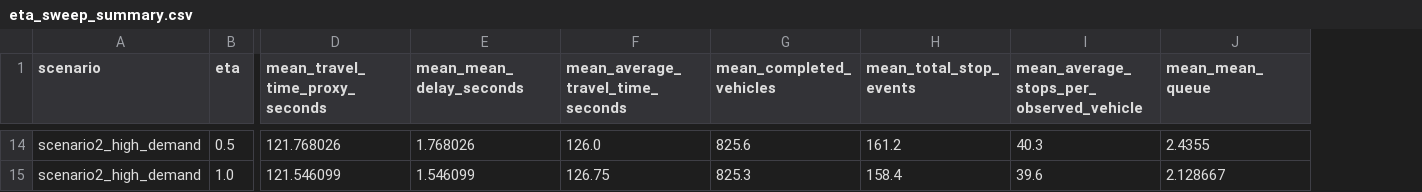
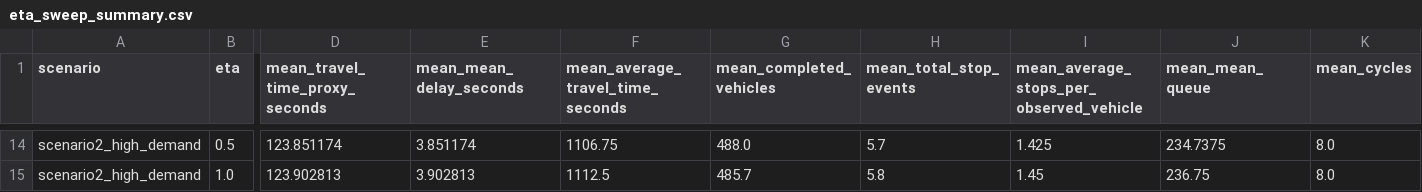
Before and after one commit to koshlender/BP_vs_RL, a CSV file: results/raw/eta_sweep_summary.csv, drawn as a sheet; only a part is shown, gaps mark what is left out; the diff covers the shown part only; the diff names each change by its address in the sheet, - before the commit and + after, or states it on an @@ line.

```diff
--- a/results/raw/eta_sweep_summary.csv
+++ b/results/raw/eta_sweep_summary.csv
+column K (mean_cycles), rows 14-15: 8.0 | 8.0
-D14 (mean_travel_time_proxy_seconds): 121.768026
+D14 (mean_travel_time_proxy_seconds): 123.851174
-E14 (mean_mean_delay_seconds): 1.768026
+E14 (mean_mean_delay_seconds): 3.851174
-F14 (mean_average_travel_time_seconds): 126.0
+F14 (mean_average_travel_time_seconds): 1106.75
-G14 (mean_completed_vehicles): 825.6
+G14 (mean_completed_vehicles): 488.0
-H14 (mean_total_stop_events): 161.2
+H14 (mean_total_stop_events): 5.7
-I14: 40.3
+I14: 1.425
-J14 (mean_mean_queue): 2.4355
+J14 (mean_mean_queue): 234.7375
-D15 (mean_travel_time_proxy_seconds): 121.546099
+D15 (mean_travel_time_proxy_seconds): 123.902813
-E15 (mean_mean_delay_seconds): 1.546099
+E15 (mean_mean_delay_seconds): 3.902813
-F15 (mean_average_travel_time_seconds): 126.75
+F15 (mean_average_travel_time_seconds): 1112.5
-G15 (mean_completed_vehicles): 825.3
+G15 (mean_completed_vehicles): 485.7
-H15 (mean_total_stop_events): 158.4
+H15 (mean_total_stop_events): 5.8
-I15: 39.6
+I15: 1.45
-J15 (mean_mean_queue): 2.128667
+J15 (mean_mean_queue): 236.75
```
Also changed, not shown: 84 edited cells elsewhere in this file, results/raw/eta_sweep_best.csv, results/raw/experiment_summary.csv, 24 other files.
